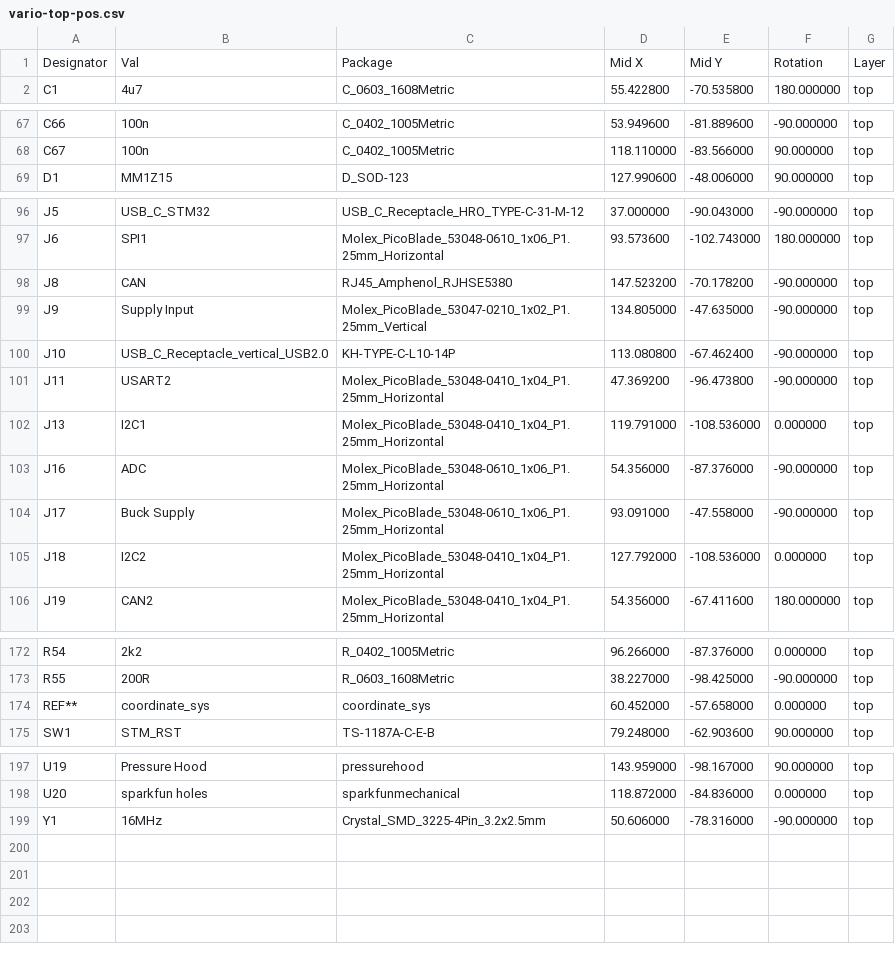
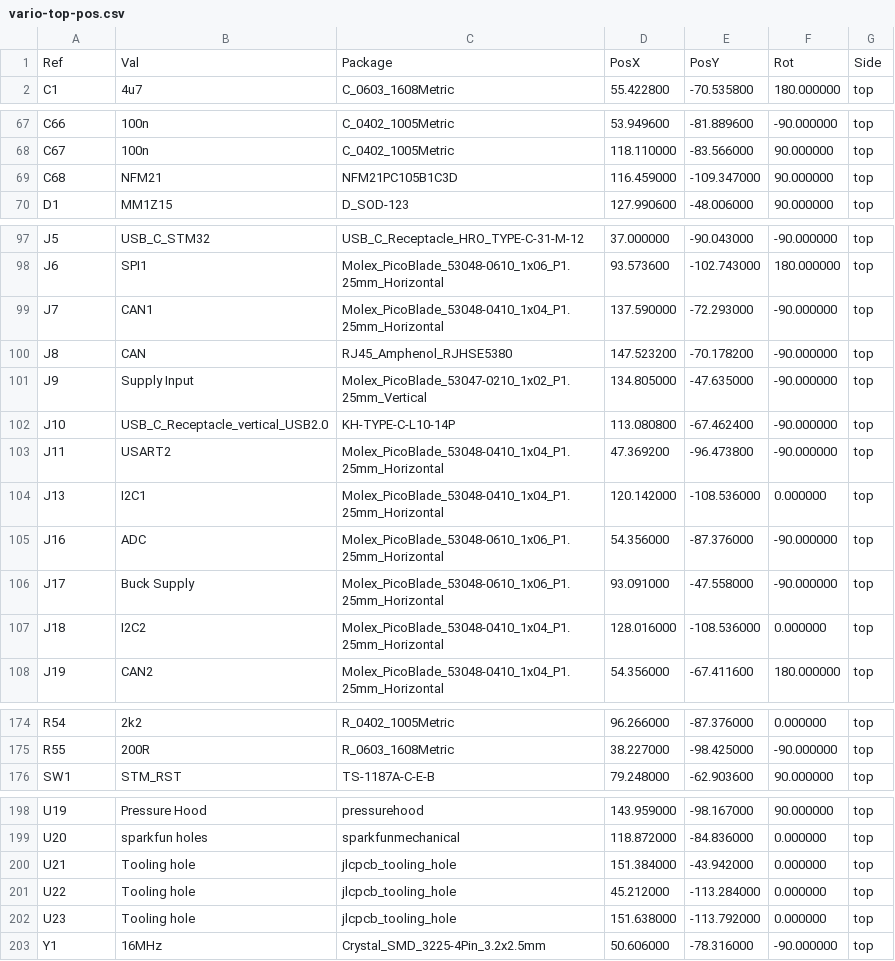
Before and after one commit to larus-breeze/hw_sensor, a CSV file: pcb/assembly/vario-top-pos.csv, drawn as a sheet; only a part is shown, gaps mark what is left out; the diff covers the shown part only.

```diff
--- a/pcb/assembly/vario-top-pos.csv
+++ b/pcb/assembly/vario-top-pos.csv
@@ -1,2 +1,2 @@
-Designator,Val,Package,Mid X,Mid Y,Rotation,Layer
+Ref,Val,Package,PosX,PosY,Rot,Side
 "C1","4u7","C_0603_1608Metric",55.422800,-70.535800,180.000000,top
@@ -68,2 +68,3 @@ Designator,Val,Package,Mid X,Mid Y,Rotation,Layer
 "C67","100n","C_0402_1005Metric",118.110000,-83.566000,90.000000,top
+"C68","NFM21","NFM21PC105B1C3D",116.459000,-109.347000,90.000000,top
 "D1","MM1Z15","D_SOD-123",127.990600,-48.006000,90.000000,top
@@ -97,2 +98,3 @@ Designator,Val,Package,Mid X,Mid Y,Rotation,Layer
 "J6","SPI1","Molex_PicoBlade_53048-0610_1x06_P1.25mm_Horizontal",93.573600,-102.743000,180.000000,top
+"J7","CAN1","Molex_PicoBlade_53048-0410_1x04_P1.25mm_Horizontal",137.590000,-72.293000,-90.000000,top
 "J8","CAN","RJ45_Amphenol_RJHSE5380",147.523200,-70.178200,-90.000000,top
@@ -101,6 +103,6 @@ Designator,Val,Package,Mid X,Mid Y,Rotation,Layer
 "J11","USART2","Molex_PicoBlade_53048-0410_1x04_P1.25mm_Horizontal",47.369200,-96.473800,-90.000000,top
-"J13","I2C1","Molex_PicoBlade_53048-0410_1x04_P1.25mm_Horizontal",119.791000,-108.536000,0.000000,top
+"J13","I2C1","Molex_PicoBlade_53048-0410_1x04_P1.25mm_Horizontal",120.142000,-108.536000,0.000000,top
 "J16","ADC","Molex_PicoBlade_53048-0610_1x06_P1.25mm_Horizontal",54.356000,-87.376000,-90.000000,top
 "J17","Buck Supply","Molex_PicoBlade_53048-0610_1x06_P1.25mm_Horizontal",93.091000,-47.558000,-90.000000,top
-"J18","I2C2","Molex_PicoBlade_53048-0410_1x04_P1.25mm_Horizontal",127.792000,-108.536000,0.000000,top
+"J18","I2C2","Molex_PicoBlade_53048-0410_1x04_P1.25mm_Horizontal",128.016000,-108.536000,0.000000,top
 "J19","CAN2","Molex_PicoBlade_53048-0410_1x04_P1.25mm_Horizontal",54.356000,-67.411600,180.000000,top
@@ -173,3 +175,2 @@ Designator,Val,Package,Mid X,Mid Y,Rotation,Layer
 "R55","200R","R_0603_1608Metric",38.227000,-98.425000,-90.000000,top
-"REF**","coordinate_sys","coordinate_sys",60.452000,-57.658000,0.000000,top
 "SW1","STM_RST","TS-1187A-C-E-B",79.248000,-62.903600,90.000000,top
@@ -198,2 +199,5 @@ Designator,Val,Package,Mid X,Mid Y,Rotation,Layer
 "U20","sparkfun holes","sparkfunmechanical",118.872000,-84.836000,0.000000,top
+"U21","Tooling hole","jlcpcb_tooling_hole",151.384000,-43.942000,0.000000,top
+"U22","Tooling hole","jlcpcb_tooling_hole",45.212000,-113.284000,0.000000,top
+"U23","Tooling hole","jlcpcb_tooling_hole",151.638000,-113.792000,0.000000,top
 "Y1","16MHz","Crystal_SMD_3225-4Pin_3.2x2.5mm",50.606000,-78.316000,-90.000000,top
```
Also changed, not shown: 3 edited cells elsewhere in this file, pcb/assembly/vario.csv, 1 other file.
